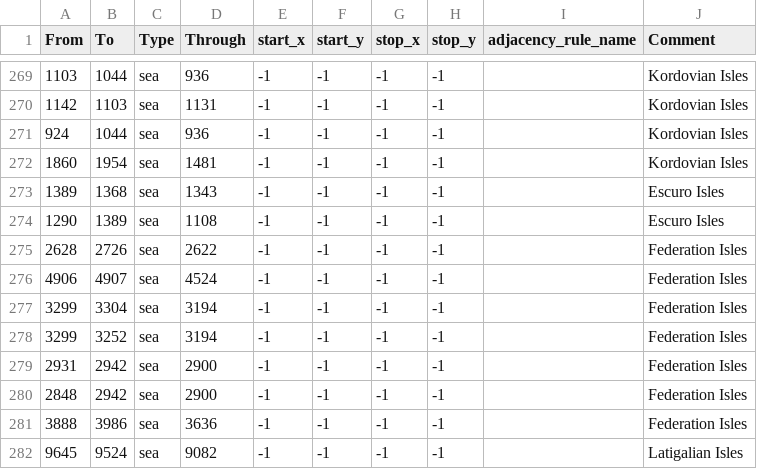
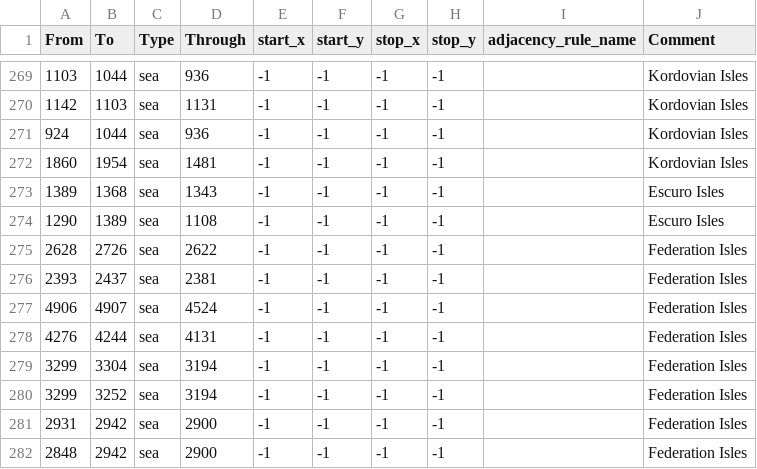
Before and after one commit to SoM-Team/Sons-of-Mobius, a CSV file: map/adjacencies.csv, drawn as a sheet; only a part is shown, gaps mark what is left out; the shorter side is filled out with more unchanged rows; the diff names each change by its address in the sheet, - before the commit and + after, or states it on an @@ line.

Commit message:
UF adjacencies fix

```diff
--- a/map/adjacencies.csv
+++ b/map/adjacencies.csv
+row 276: 2393 | 2437 | sea | 2381 | -1 | -1 | -1 | -1 |  | Federation Isles
+row 278: 4276 | 4244 | sea | 4131 | -1 | -1 | -1 | -1 |  | Federation Isles
```
